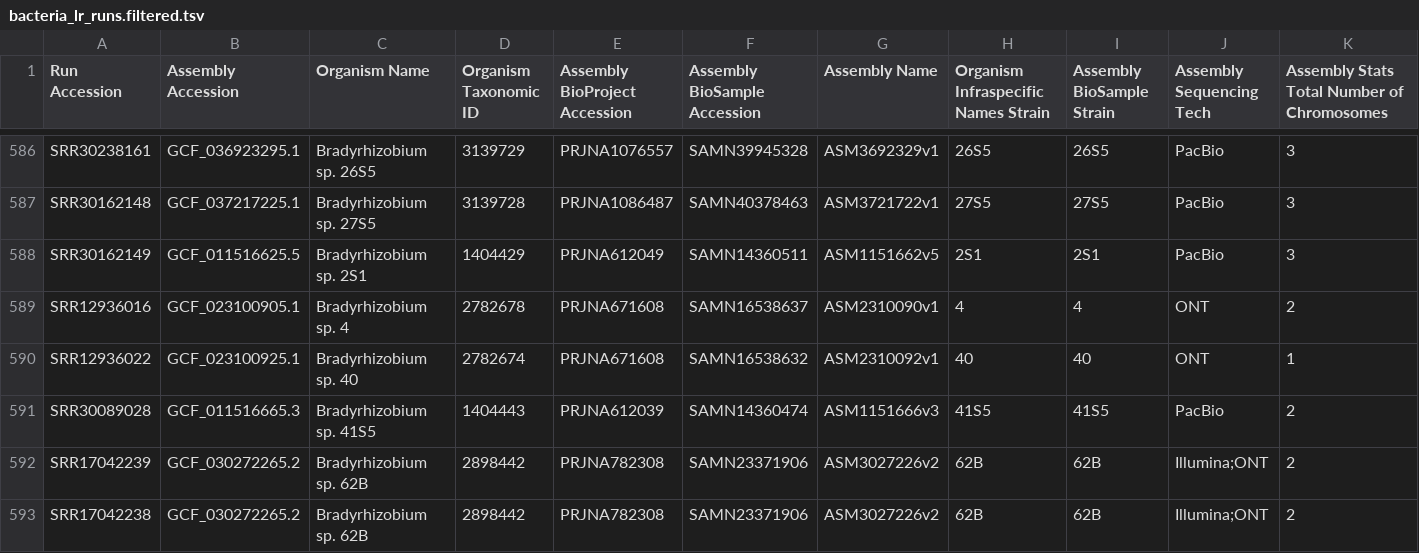
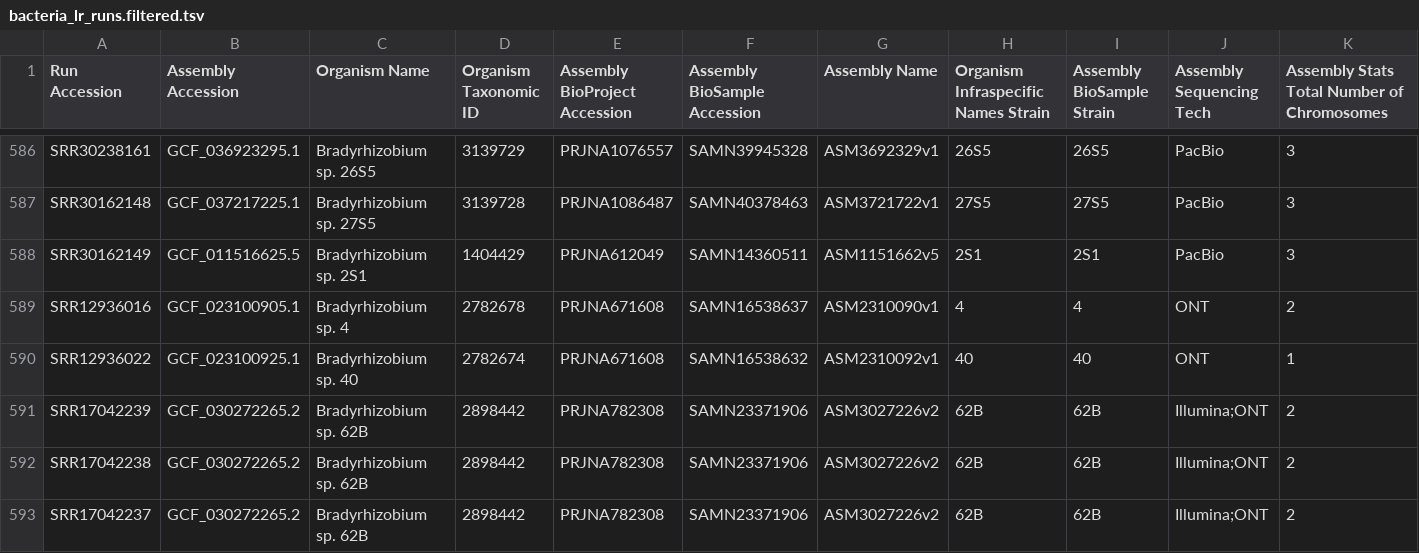
Before and after one commit to mbhall88/lrge, a TSV file: paper/config/bacteria_lr_runs.filtered.tsv, drawn as a sheet; only a part is shown, gaps mark what is left out; the shorter side is filled out with more unchanged rows; rows hold the shown columns only; the diff names each change by its address in the sheet, - before the commit and + after, or states it on an @@ line.

Commit message:
remove accession with no FTP

```diff
--- a/paper/config/bacteria_lr_runs.filtered.tsv
+++ b/paper/config/bacteria_lr_runs.filtered.tsv
-row 591: SRR30089028 | GCF_011516665.3 | Bradyrhizobium sp. 41S5 | 1404443 | PRJNA612039 | SAMN14360474 | ASM1151666v3 | 41S5 | 41S5 | PacBio | 2
```
Also changed, not shown: 2 other files.
